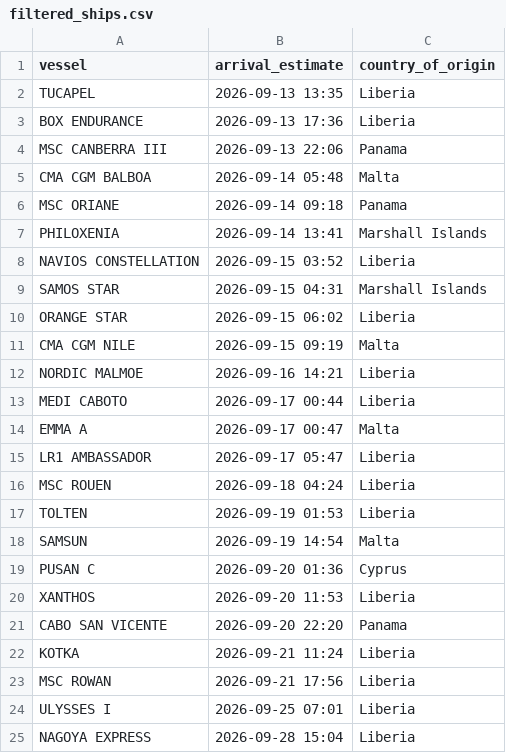
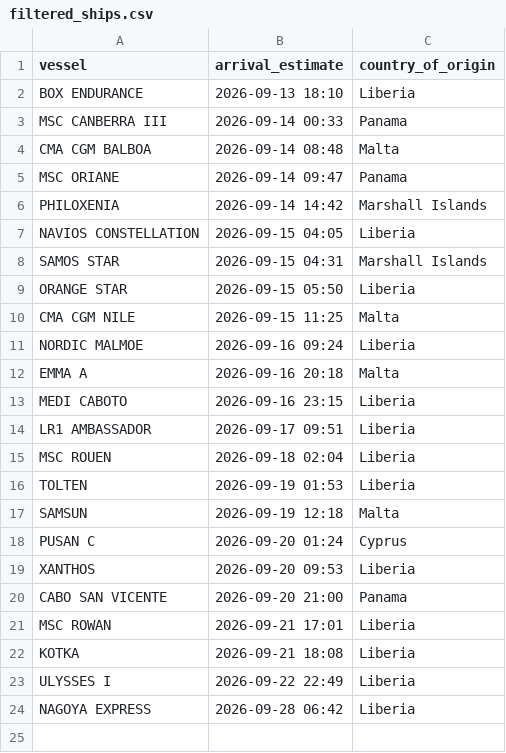
Before and after one commit to natalierjonas/FOCs-in-NYC, a CSV file: filtered_ships.csv, drawn as a sheet.

```diff
--- a/filtered_ships.csv
+++ b/filtered_ships.csv
@@ -1,25 +1,24 @@
 vessel,arrival_estimate,country_of_origin
-TUCAPEL,2026-09-13 13:35,Liberia
-BOX ENDURANCE,2026-09-13 17:36,Liberia
-MSC CANBERRA III,2026-09-13 22:06,Panama
-CMA CGM BALBOA,2026-09-14 05:48,Malta
-MSC ORIANE,2026-09-14 09:18,Panama
-PHILOXENIA,2026-09-14 13:41,Marshall Islands
-NAVIOS CONSTELLATION,2026-09-15 03:52,Liberia
+BOX ENDURANCE,2026-09-13 18:10,Liberia
+MSC CANBERRA III,2026-09-14 00:33,Panama
+CMA CGM BALBOA,2026-09-14 08:48,Malta
+MSC ORIANE,2026-09-14 09:47,Panama
+PHILOXENIA,2026-09-14 14:42,Marshall Islands
+NAVIOS CONSTELLATION,2026-09-15 04:05,Liberia
 SAMOS STAR,2026-09-15 04:31,Marshall Islands
-ORANGE STAR,2026-09-15 06:02,Liberia
-CMA CGM NILE,2026-09-15 09:19,Malta
-NORDIC MALMOE,2026-09-16 14:21,Liberia
-MEDI CABOTO,2026-09-17 00:44,Liberia
-EMMA A,2026-09-17 00:47,Malta
-LR1 AMBASSADOR,2026-09-17 05:47,Liberia
-MSC ROUEN,2026-09-18 04:24,Liberia
+ORANGE STAR,2026-09-15 05:50,Liberia
+CMA CGM NILE,2026-09-15 11:25,Malta
+NORDIC MALMOE,2026-09-16 09:24,Liberia
+EMMA A,2026-09-16 20:18,Malta
+MEDI CABOTO,2026-09-16 23:15,Liberia
+LR1 AMBASSADOR,2026-09-17 09:51,Liberia
+MSC ROUEN,2026-09-18 02:04,Liberia
 TOLTEN,2026-09-19 01:53,Liberia
-SAMSUN,2026-09-19 14:54,Malta
-PUSAN C,2026-09-20 01:36,Cyprus
-XANTHOS,2026-09-20 11:53,Liberia
-CABO SAN VICENTE,2026-09-20 22:20,Panama
-KOTKA,2026-09-21 11:24,Liberia
-MSC ROWAN,2026-09-21 17:56,Liberia
-ULYSSES I,2026-09-25 07:01,Liberia
-NAGOYA EXPRESS,2026-09-28 15:04,Liberia
+SAMSUN,2026-09-19 12:18,Malta
+PUSAN C,2026-09-20 01:24,Cyprus
+XANTHOS,2026-09-20 09:53,Liberia
+CABO SAN VICENTE,2026-09-20 21:00,Panama
+MSC ROWAN,2026-09-21 17:01,Liberia
+KOTKA,2026-09-21 18:08,Liberia
+ULYSSES I,2026-09-22 22:49,Liberia
+NAGOYA EXPRESS,2026-09-28 06:42,Liberia
```
Also changed, not shown: ships_estimates_fixed.csv.
